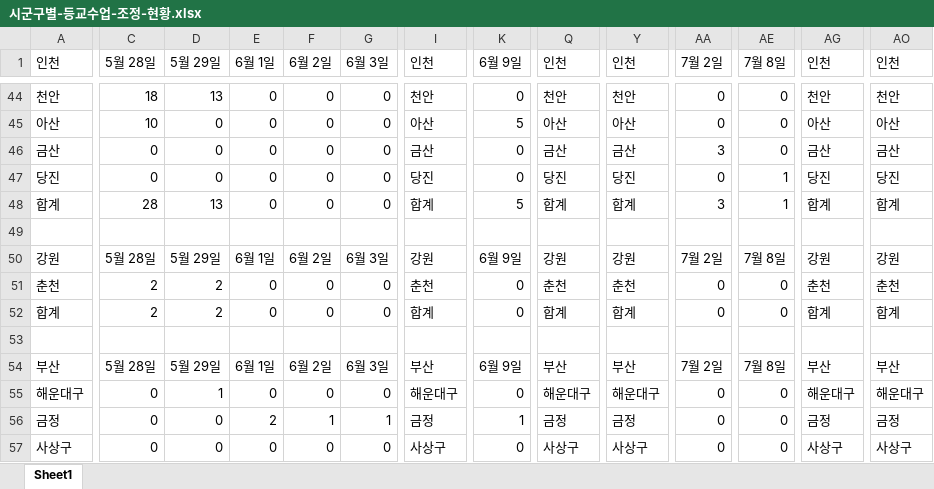
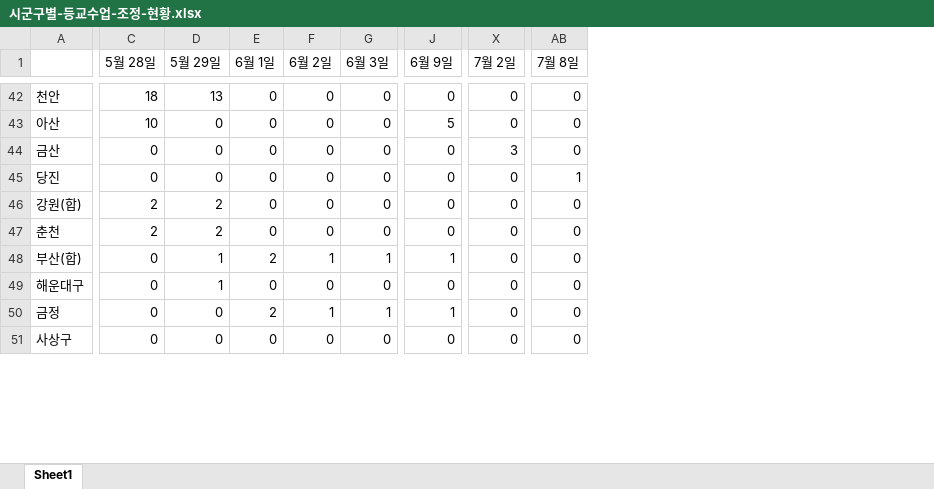
Before and after one commit to Open-Knowledge-Korea/covid-19-our-memory, an Excel workbook: data/education/등교현황/시군구별-등교수업-조정-현황.xlsx, sheet Sheet1, drawn as a sheet; only a part is shown, gaps mark what is left out; values as stored, in another font and other column widths than the file's, no borders; removed rows and columns are numbered as before the commit, all else as after; rows hold the shown columns only; the diff covers the shown part only; the diff names each change by its address in the sheet, - before the commit and + after, or states it on an @@ line.

Commit message:
Add files via upload

```diff
--- a/data/education/등교현황/시군구별-등교수업-조정-현황.xlsx (sheet Sheet1)
+++ b/data/education/등교현황/시군구별-등교수업-조정-현황.xlsx (sheet Sheet1)
-column I (인천), rows 44-48: 천안 | 아산 | 금산 | 당진 | 합계; rows 51-52: 춘천 | 합계; rows 55-57: 해운대구 | 금정 | 사상구
-column Q (인천), rows 44-48: 천안 | 아산 | 금산 | 당진 | 합계; rows 51-52: 춘천 | 합계; rows 55-57: 해운대구 | 금정 | 사상구
-column Y (인천), rows 44-48: 천안 | 아산 | 금산 | 당진 | 합계; rows 51-52: 춘천 | 합계; rows 55-57: 해운대구 | 금정 | 사상구
-column AG (인천), rows 44-48: 천안 | 아산 | 금산 | 당진 | 합계; rows 51-52: 춘천 | 합계; rows 55-57: 해운대구 | 금정 | 사상구
-column AO (인천), rows 44-48: 천안 | 아산 | 금산 | 당진 | 합계; rows 51-52: 춘천 | 합계; rows 55-57: 해운대구 | 금정 | 사상구
-A1: 인천
+A1: (empty)
-A46: 합계
+A46: 강원(합)
-C46 (5월 28일): 28
+C46 (5월 28일): 2
-D46 (5월 29일): 13
+D46 (5월 29일): 2
-J46 (6월 9일): 5
+J46 (6월 9일): 0
-X46 (7월 2일): 3
+X46 (7월 2일): 0
-AB46 (7월 8일): 1
+AB46 (7월 8일): 0
-row 49: (empty)
-row 50: 강원 | 5월 28일 | 5월 29일 | 6월 1일 | 6월 2일 | 6월 3일 | 강원 | 6월 9일 | 강원 | 강원 | 7월 2일 | 7월 8일 | 강원 | 강원
-A48: 합계
+A48: 부산(합)
-C48 (5월 28일): 2
+C48 (5월 28일): 0
-D48 (5월 29일): 2
+D48 (5월 29일): 1
-E48 (6월 1일): 0
+E48 (6월 1일): 2
-F48 (6월 2일): 0
+F48 (6월 2일): 1
-G48 (6월 3일): 0
+G48 (6월 3일): 1
-J48 (6월 9일): 0
+J48 (6월 9일): 1
-row 53: (empty)
-row 54: 부산 | 5월 28일 | 5월 29일 | 6월 1일 | 6월 2일 | 6월 3일 | 부산 | 6월 9일 | 부산 | 부산 | 7월 2일 | 7월 8일 | 부산 | 부산
```
Also changed, not shown: 8 added rows, 32 removed rows, 245 edited cells, cell formats and merged cells elsewhere in this sheet.
